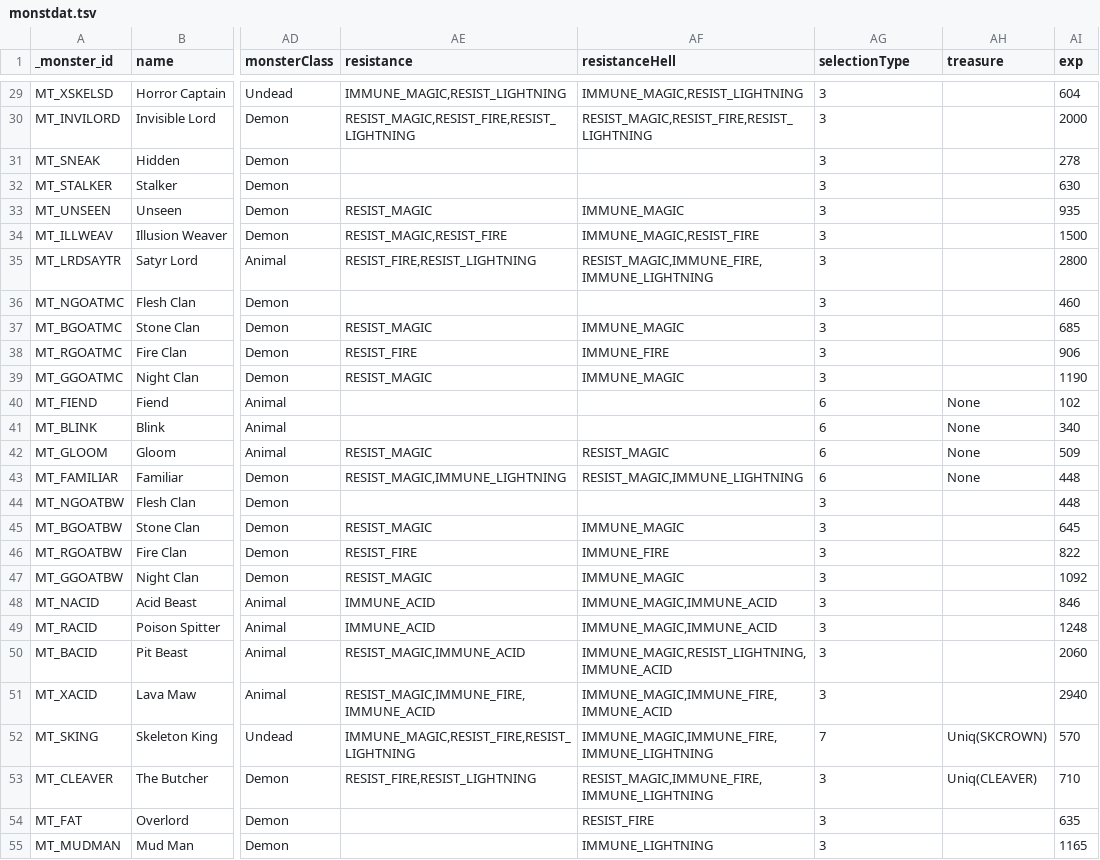
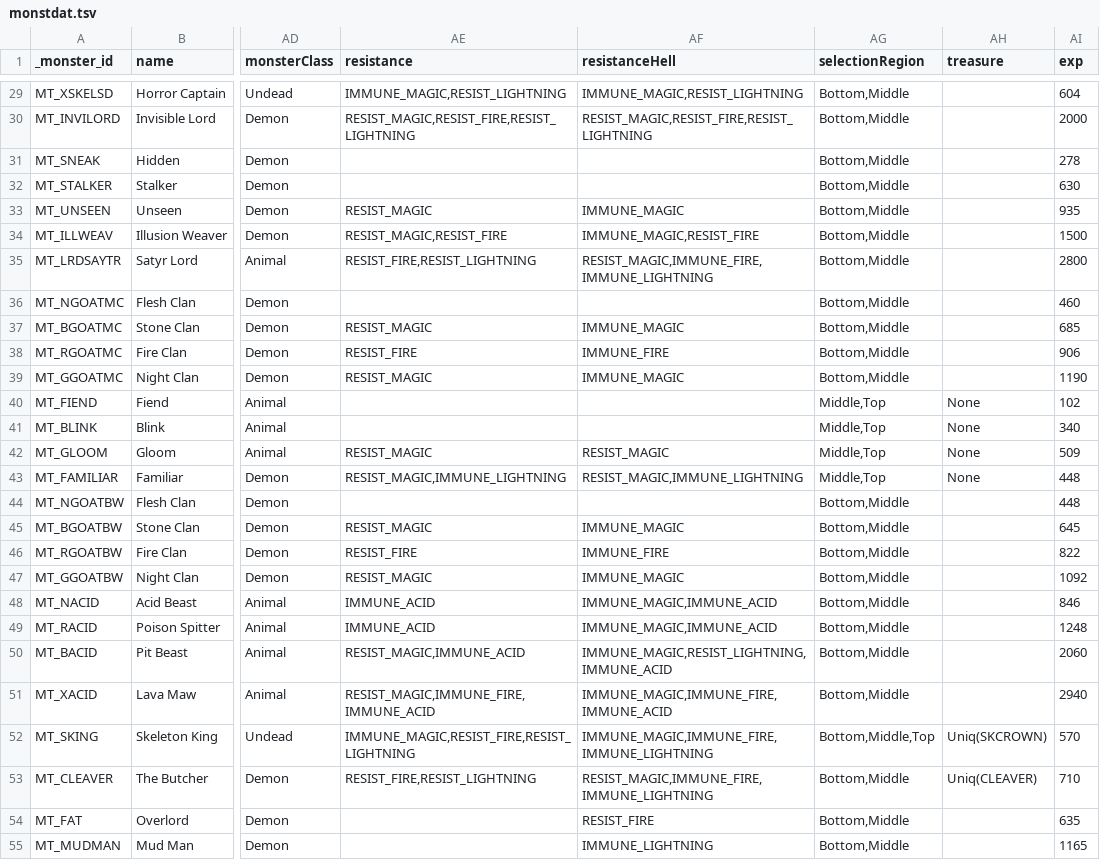
Before and after one commit to diasurgical/devilutionX, a TSV file: assets/txtdata/monsters/monstdat.tsv, drawn as a sheet; only a part is shown, gaps mark what is left out; the diff covers the shown part only; the diff names each change by its address in the sheet, - before the commit and + after, or states it on an @@ line.

Commit message:
Clean up selection type

```diff
--- a/assets/txtdata/monsters/monstdat.tsv
+++ b/assets/txtdata/monsters/monstdat.tsv
-AG1: selectionType
+AG1: selectionRegion
-AG29:AG39 (selectionRegion): 3
+AG29:AG39 (selectionRegion): Bottom,Middle
-AG40:AG43 (selectionRegion): 6
+AG40:AG43 (selectionRegion): Middle,Top
-AG44:AG51 (selectionRegion): 3
+AG44:AG51 (selectionRegion): Bottom,Middle
-AG52 (selectionRegion): 7
+AG52 (selectionRegion): Bottom,Middle,Top
-AG53:AG55 (selectionRegion): 3
+AG53:AG55 (selectionRegion): Bottom,Middle
```
Also changed, not shown: 111 edited cells elsewhere in this file, assets/txtdata/objects/objdat.tsv, 17 other files.
